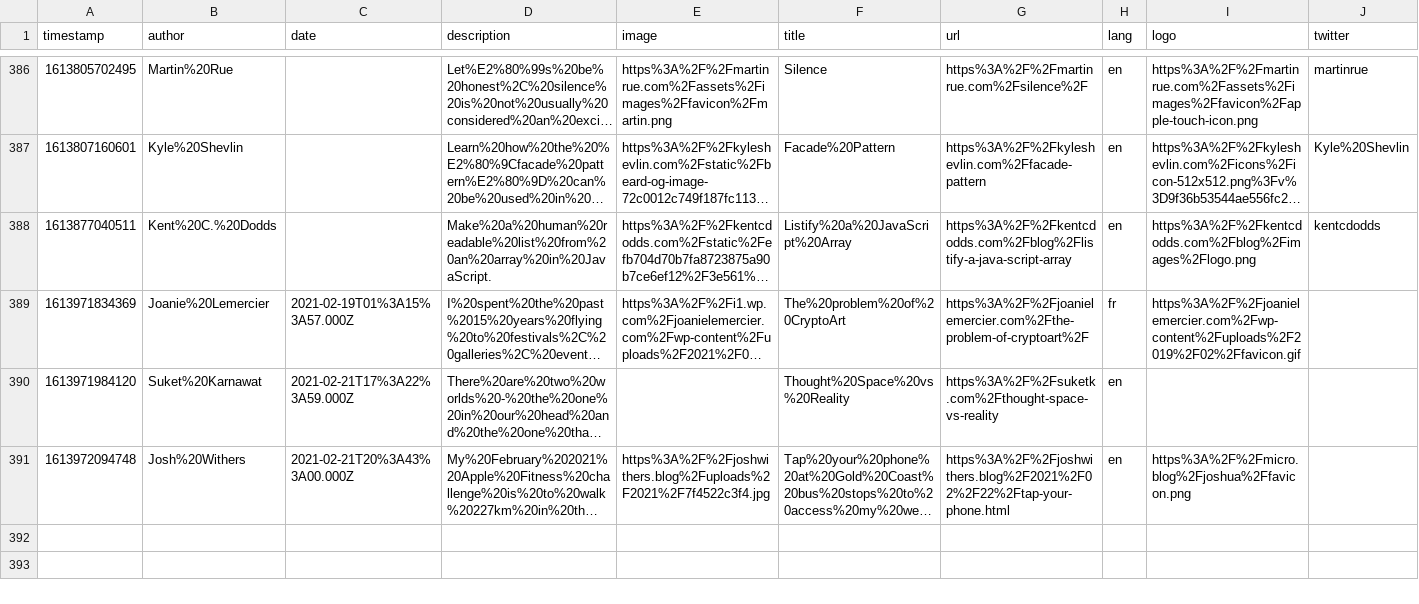
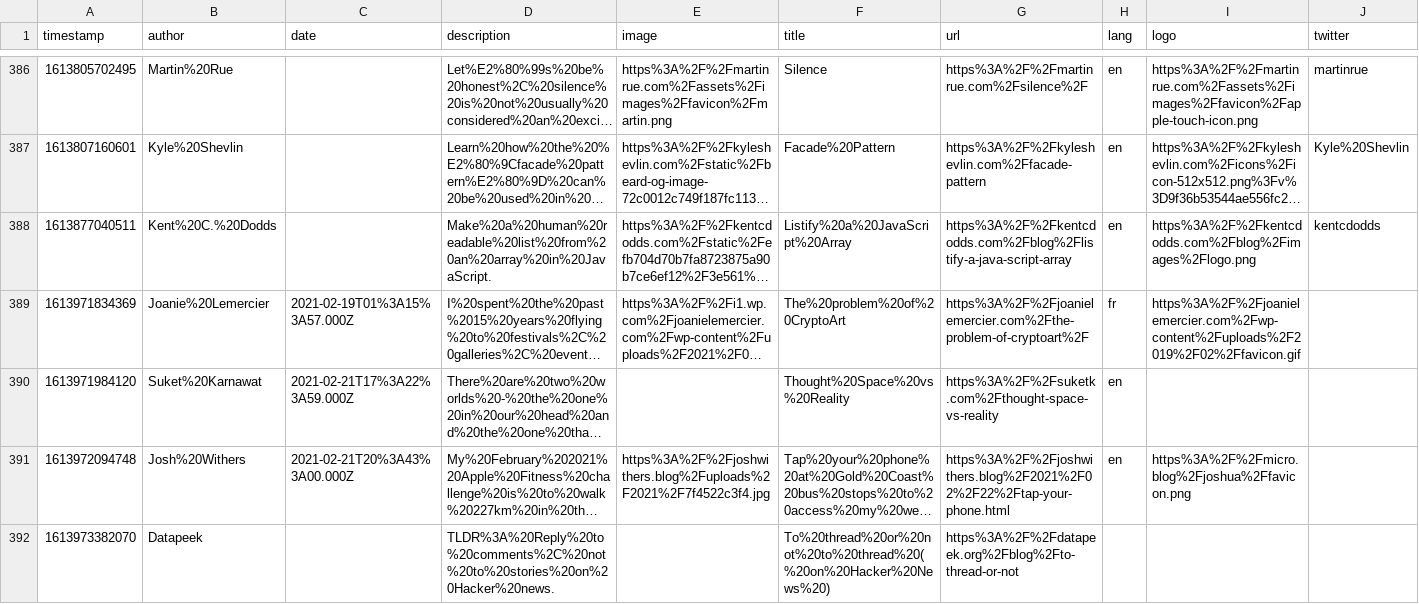
Before and after one commit to franky47/cms, a CSV file: reading-list.csv, drawn as a sheet; only a part is shown, gaps mark what is left out; long unchanged cells end in …; the diff names each change by its address in the sheet, - before the commit and + after, or states it on an @@ line.

Commit message:
gitrows: Add https://datapeek.org/blog/to-thread-or-not

```diff
--- a/reading-list.csv
+++ b/reading-list.csv
+row 392: 1613973382070 | Datapeek |  | TLDR%3A%20Reply%20to%20comments%2C%20not%20to%20stories%20on%20Hacker%20news. |  | To%20thread%20or%20not%20to%20thread%20(%20on%20Hacker%20News%20) | https%3A%2F%2Fdatapeek.org%2Fblog%2Fto-thread-or-not
```
